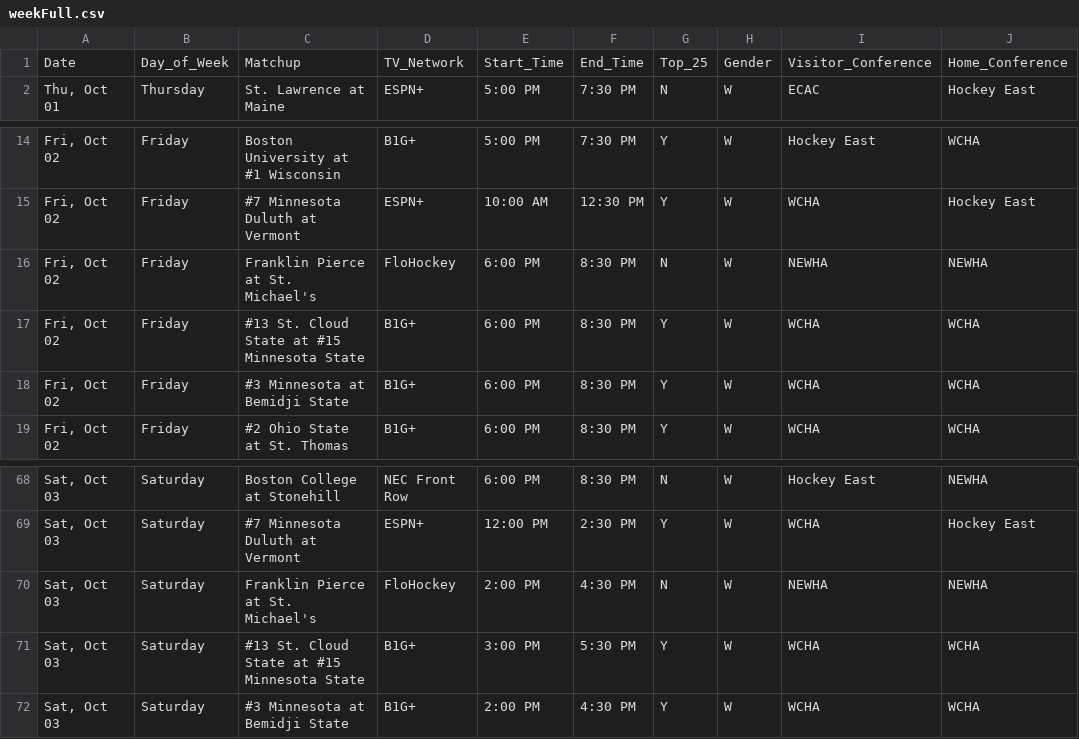
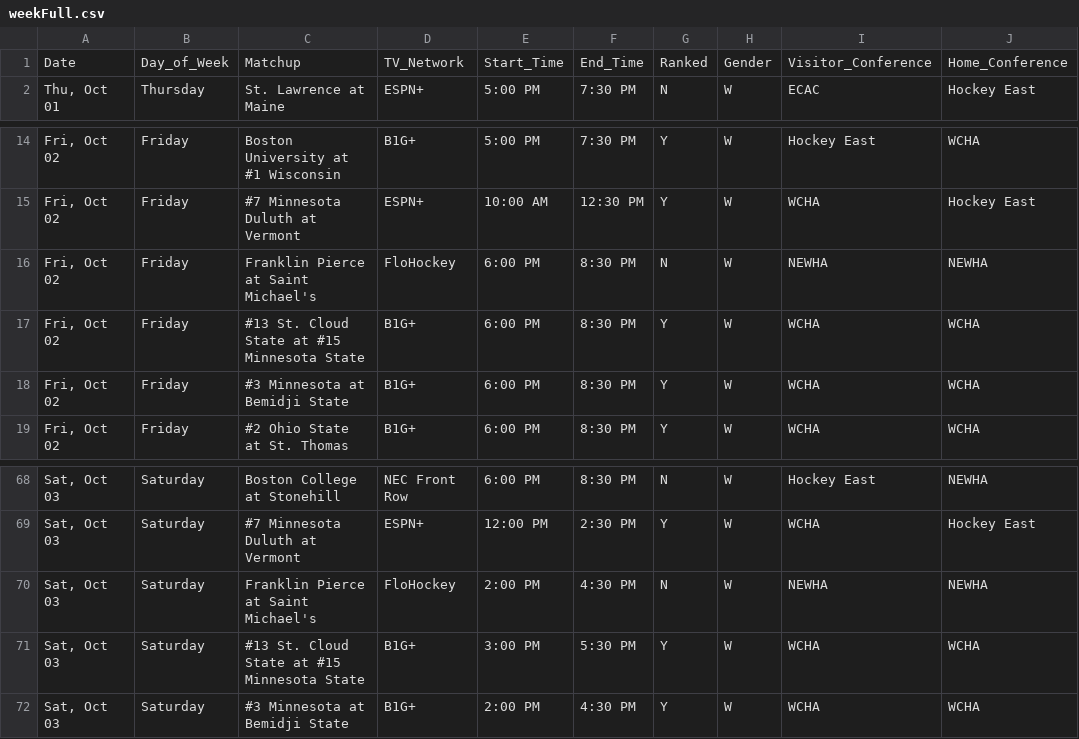
Before and after one commit to matthewkilleen0830/College-Hockey-Viewing-Schedule, a CSV file: currentWeek/weekFull.csv, drawn as a sheet; only a part is shown, gaps mark what is left out.

Commit message:
Add files via upload

```diff
--- a/currentWeek/weekFull.csv
+++ b/currentWeek/weekFull.csv
@@ -1,2 +1,2 @@
-Date,Day_of_Week,Matchup,TV_Network,Start_Time,End_Time,Top_25,Gender,Visitor_Conference,Home_Conference
+Date,Day_of_Week,Matchup,TV_Network,Start_Time,End_Time,Ranked,Gender,Visitor_Conference,Home_Conference
 "Thu, Oct 01",Thursday,St. Lawrence at Maine,ESPN+,5:00 PM,7:30 PM,N,W,ECAC,Hockey East
@@ -15,3 +15,3 @@
 "Fri, Oct 02",Friday,#7 Minnesota Duluth at Vermont,ESPN+,10:00 AM,12:30 PM,Y,W,WCHA,Hockey East
-"Fri, Oct 02",Friday,Franklin Pierce at St. Michael's,FloHockey,6:00 PM,8:30 PM,N,W,NEWHA,NEWHA
+"Fri, Oct 02",Friday,Franklin Pierce at Saint Michael's,FloHockey,6:00 PM,8:30 PM,N,W,NEWHA,NEWHA
 "Fri, Oct 02",Friday,#13 St. Cloud State at #15 Minnesota State,B1G+,6:00 PM,8:30 PM,Y,W,WCHA,WCHA
@@ -69,3 +69,3 @@
 "Sat, Oct 03",Saturday,#7 Minnesota Duluth at Vermont,ESPN+,12:00 PM,2:30 PM,Y,W,WCHA,Hockey East
-"Sat, Oct 03",Saturday,Franklin Pierce at St. Michael's,FloHockey,2:00 PM,4:30 PM,N,W,NEWHA,NEWHA
+"Sat, Oct 03",Saturday,Franklin Pierce at Saint Michael's,FloHockey,2:00 PM,4:30 PM,N,W,NEWHA,NEWHA
 "Sat, Oct 03",Saturday,#13 St. Cloud State at #15 Minnesota State,B1G+,3:00 PM,5:30 PM,Y,W,WCHA,WCHA
```
